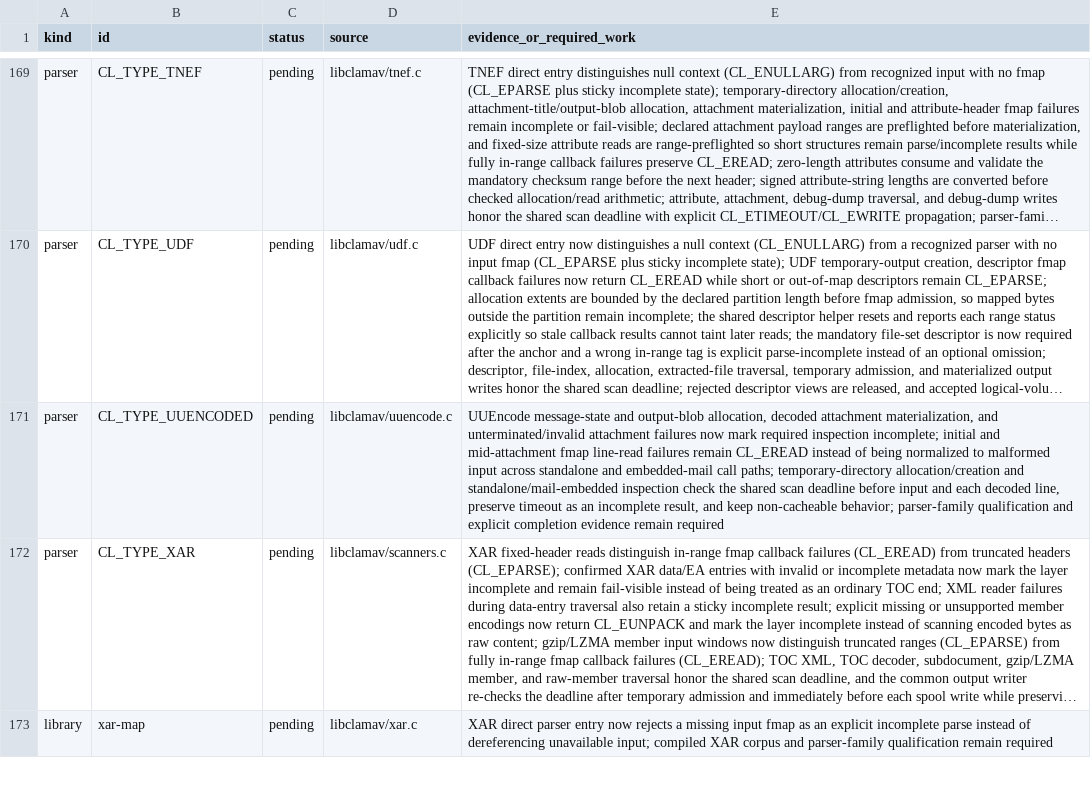
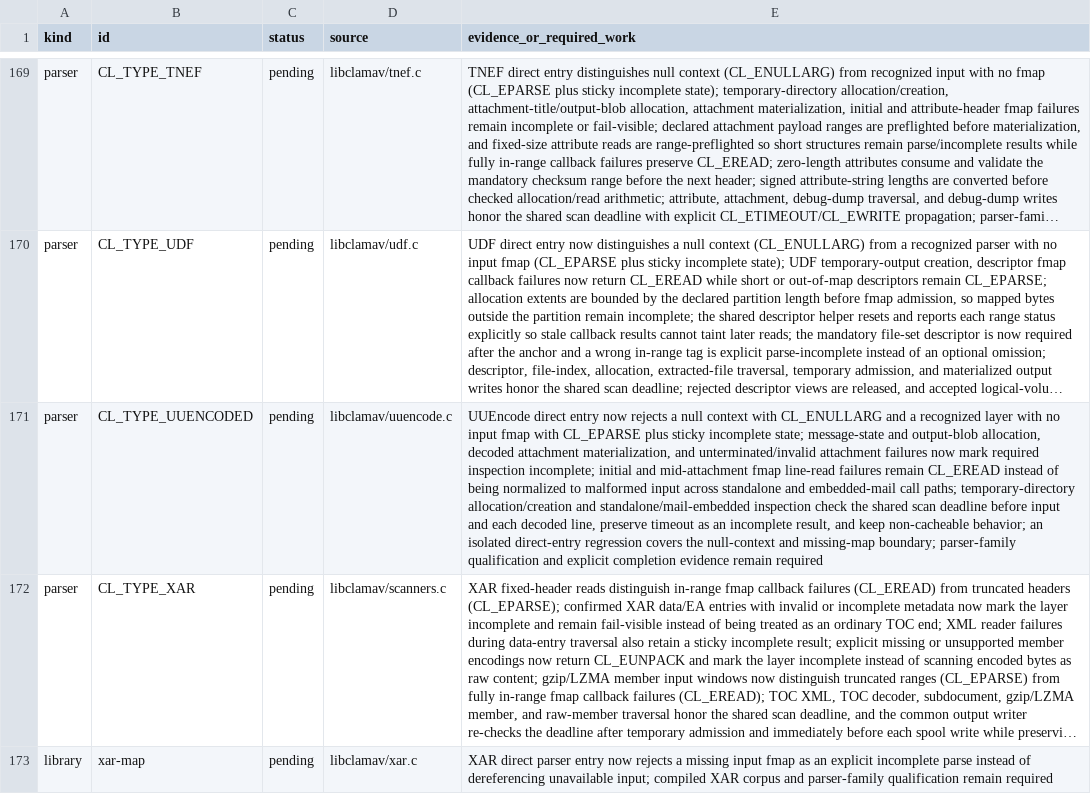
Before and after one commit to NeonGameStudios/ClamAV-32gb, a TSV file: docs/largefile-capabilities.tsv, drawn as a sheet; only a part is shown, gaps mark what is left out; long unchanged cells end in …; the diff names each change by its address in the sheet, - before the commit and + after, or states it on an @@ line.

Commit message:
Reject UUEncode entries without input maps

```diff
--- a/docs/largefile-capabilities.tsv
+++ b/docs/largefile-capabilities.tsv
-E171 (evidence_or_required_work): UUEncode message-state and output-blob allocation, decoded attachment materialization, and unterminated/invalid attachment failures now mark required inspection incomplete; initial and mid-attachment fmap line-read failures remain CL_EREAD instead of being normalized to malformed input across standalone and embedded-mail call paths; temporary-directory allocation/creation and standalone/mail-embedded inspection check the shared scan deadline before input and each decoded line, preserve timeout as an incomplete result, and keep non-cacheable behavior; parser-family qualification…
+E171 (evidence_or_required_work): UUEncode direct entry now rejects a null context with CL_ENULLARG and a recognized layer with no input fmap with CL_EPARSE plus sticky incomplete state; message-state and output-blob allocation, decoded attachment materialization, and unterminated/invalid attachment failures now mark required inspection incomplete; initial and mid-attachment fmap line-read failures remain CL_EREAD instead of being normalized to malformed input across standalone and embedded-mail call paths; temporary-directory allocation/creation and standalone/mail-embedded inspection check the shared scan deadline before input and each decoded line, preserve timeout as an incomplete result, and keep non-cacheable behavior; an isolated direct-entry regression covers the null-context and missing-map boundary; parser-family qualification…
```
Also changed, not shown: 6 other files.
